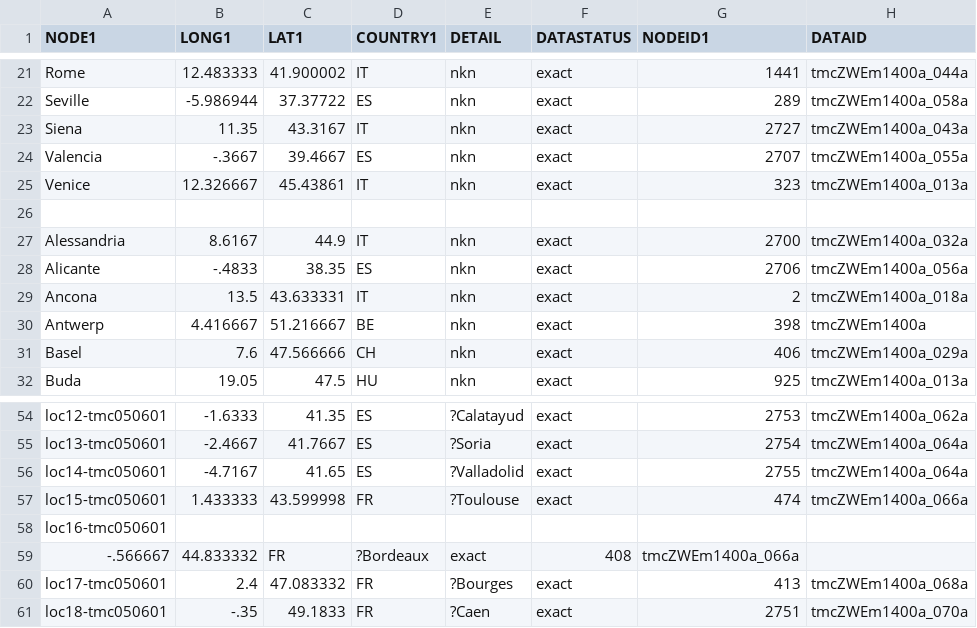
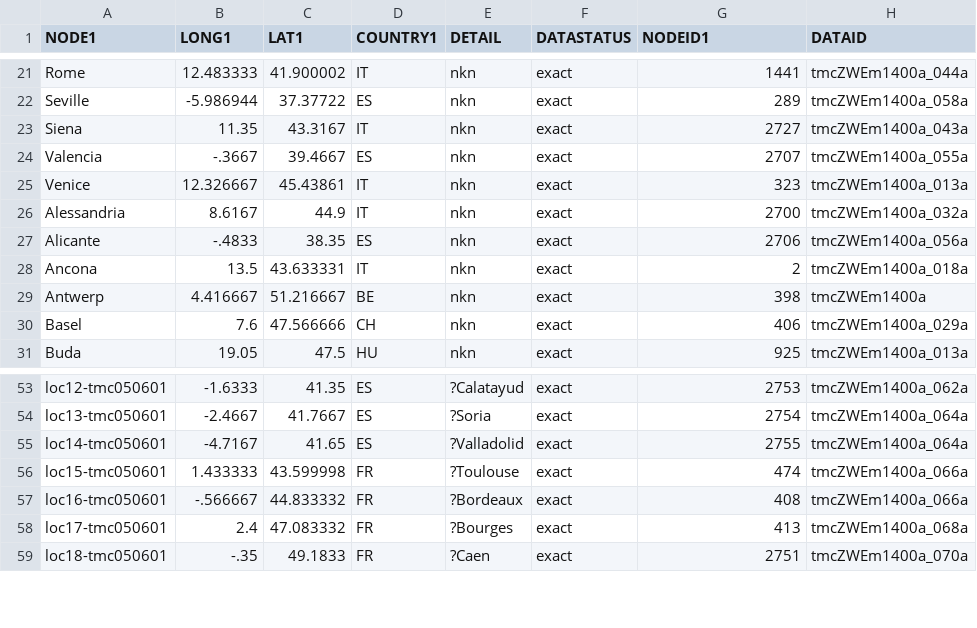
Before and after one commit to labseven/OWTRAD-Files, a CSV file: OWTRAD-Courier routes connecting banking places in Western Europe 1370-1430 CE-nodes.csv, drawn as a sheet; only a part is shown, gaps mark what is left out.

```diff
--- a/OWTRAD-Courier routes connecting banking places in Western Europe 1370-1430 CE-nodes.csv
+++ b/OWTRAD-Courier routes connecting banking places in Western Europe 1370-1430 CE-nodes.csv
@@ -25,3 +25,2 @@
 "Venice","12.326667","45.43861","IT","nkn","exact","323","tmcZWEm1400a_013a"
-
 "Alessandria","8.6167","44.9","IT","nkn","exact","2700","tmcZWEm1400a_032a"
@@ -57,4 +56,3 @@
 "loc15-tmc050601","1.433333","43.599998","FR","?Toulouse ","exact","474","tmcZWEm1400a_066a"
-"loc16-tmc050601",
-"-.566667","44.833332","FR","?Bordeaux","exact","408","tmcZWEm1400a_066a"
+"loc16-tmc050601","-.566667","44.833332","FR","?Bordeaux","exact","408","tmcZWEm1400a_066a"
 "loc17-tmc050601","2.4","47.083332","FR","?Bourges","exact","413","tmcZWEm1400a_068a"
```
Also changed, not shown: 9 other files.
